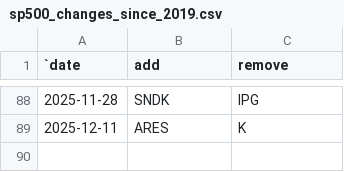
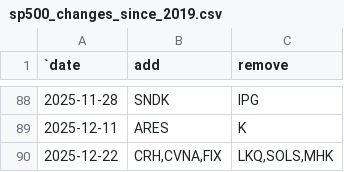
Before and after one commit to ilchen/US_Economic_Data_Analysis, a CSV file: stock_market/sp500_changes_since_2019.csv, drawn as a sheet; only a part is shown, gaps mark what is left out; the diff names each change by its address in the sheet, - before the commit and + after, or states it on an @@ line.

Commit message:
Rebalancing on 22nd Dec

```diff
--- a/stock_market/sp500_changes_since_2019.csv
+++ b/stock_market/sp500_changes_since_2019.csv
+row 90: 2025-12-22 | CRH,CVNA,FIX | LKQ,SOLS,MHK
```
